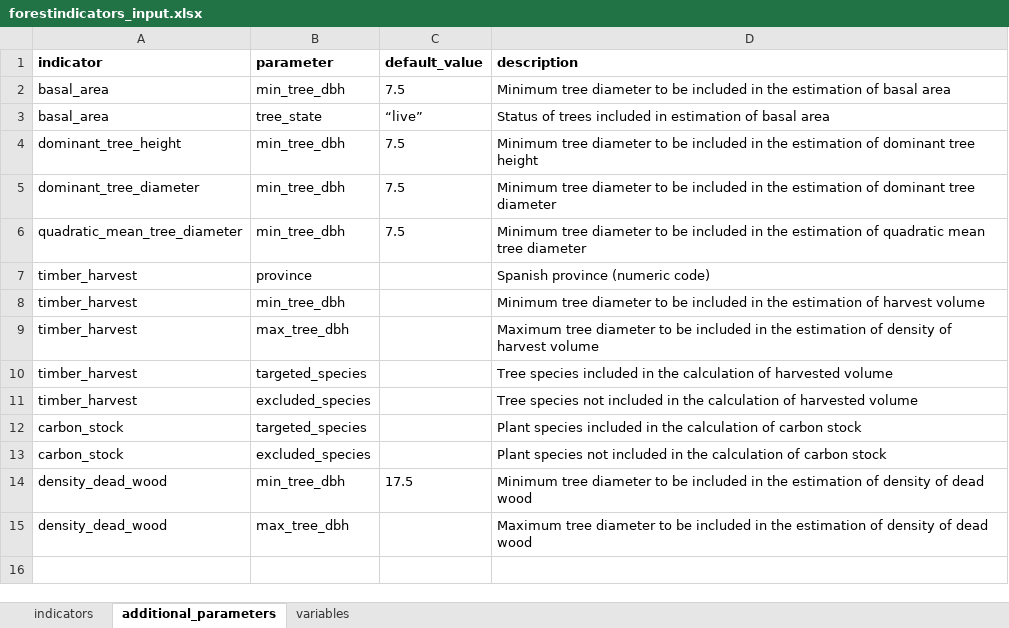
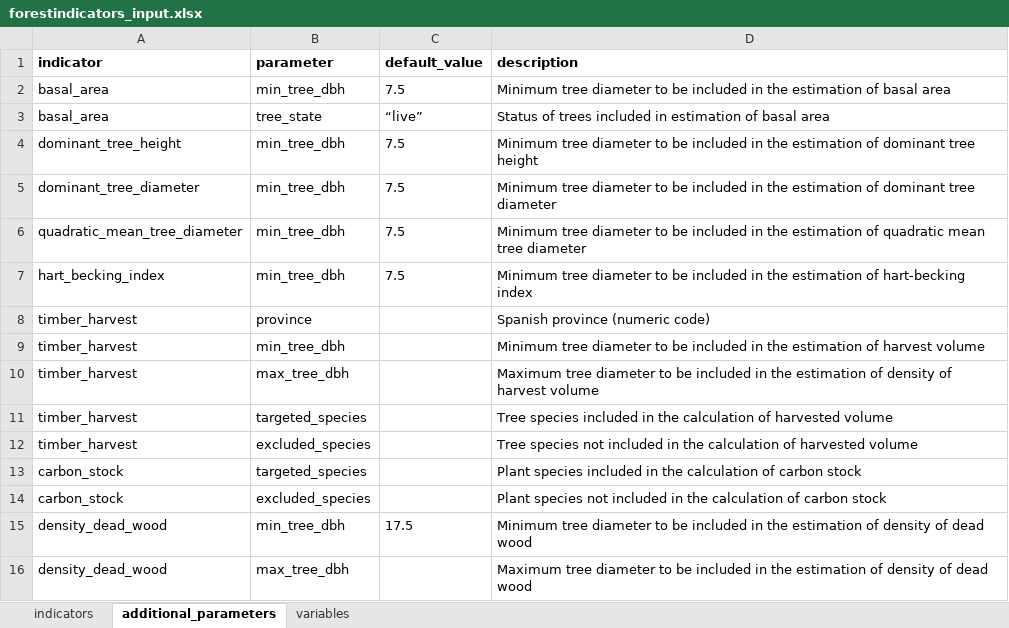
Before and after one commit to emf-creaf/forestindicators, an Excel workbook: data-raw/forestindicators_input.xlsx, sheet additional_parameters, drawn as a sheet; values as stored, in another font and other column widths than the file's, no borders; the diff names each change by its address in the sheet, - before the commit and + after, or states it on an @@ line.

Commit message:
hart-becking index

```diff
--- a/data-raw/forestindicators_input.xlsx (sheet additional_parameters)
+++ b/data-raw/forestindicators_input.xlsx (sheet additional_parameters)
+row 7: hart_becking_index | min_tree_dbh | 7.5 | Minimum tree diameter to be included in the estimation of hart-becking index
```
Also changed, not shown: sheet indicators, 6 other files.
